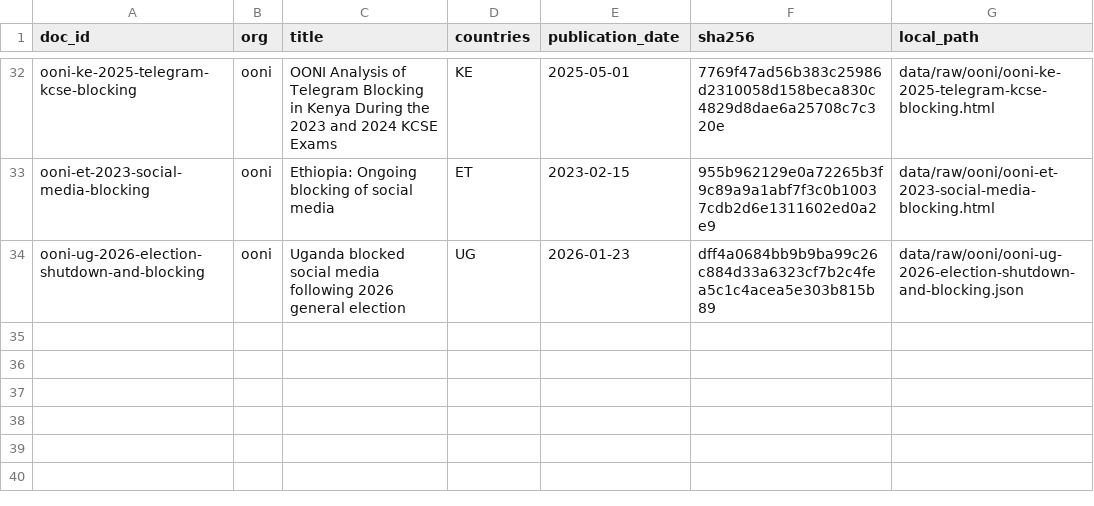
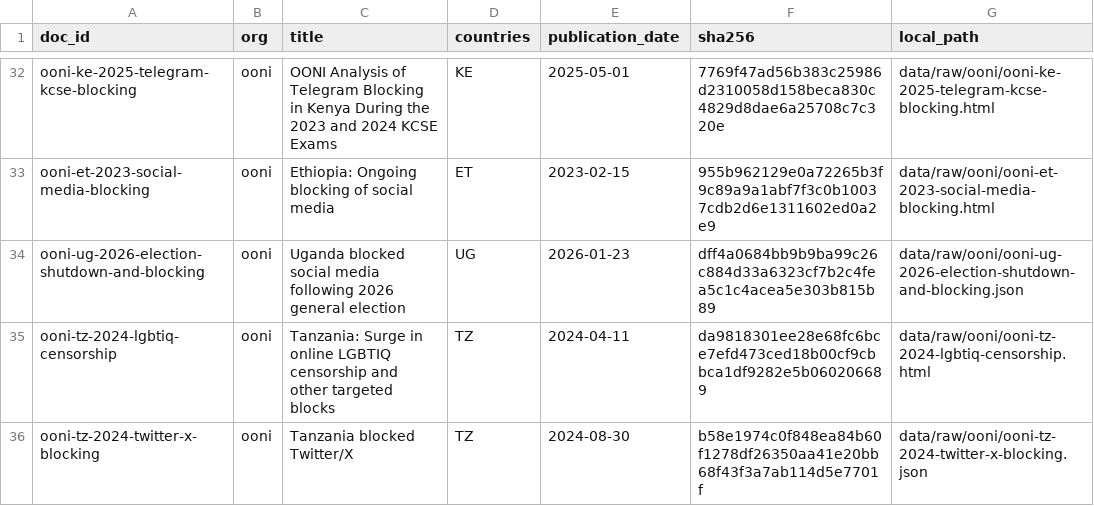
Before and after one commit to Sanjomwa/Civil-Liberties-Knowledge-Assistant, a CSV file: corpus/manifest.csv, drawn as a sheet; only a part is shown, gaps mark what is left out; the diff names each change by its address in the sheet, - before the commit and + after, or states it on an @@ line.

Commit message:
feat(corpus): add 2 Tanzania OONI documents (35 docs / 3,783 chunks)
Two new OONI documents, growing this org from 4 to 6 documents (its
lowest count before this pass):

- ooni-tz-2024-lgbtiq-censorship: full-length blog report on LGBTIQ
  website blocking in Tanzania (Grindr, ILGA, OutRight, Trevor Project)
  plus other targeted blocks, grounded in real persecution context.
  First LGBTIQ-censorship-specific document in the corpus.
- ooni-tz-2024-twitter-x-blocking: Findings-API incident on an August
  2024 Twitter/X block, distinct dated event from the existing 2025
  entry, same one-event-per-entry pattern as the Kenya KCSE documents.

Neither flagged as a near-duplicate of its topically overlapping
existing entry despite covering the same country/platform. Rejected a
real Kenya candidate (June 2025 protest-related Telegram block) on
length — ~320 words, below this corpus's 500-word floor.

Confirmed Rwanda has zero OONI coverage across both the full reports
archive and the Findings incidents index (checked, not assumed) — a
real source gap, not pursued further.

```diff
--- a/corpus/manifest.csv
+++ b/corpus/manifest.csv
+row 35: ooni-tz-2024-lgbtiq-censorship | ooni | Tanzania: Surge in online LGBTIQ censorship and other targeted blocks | TZ | 2024-04-11 | da9818301ee28e68fc6bce7efd473ced18b00cf9cbbca1df9282e5b060206689 | data/raw/ooni/ooni-tz-2024-lgbtiq-censorship.html
+row 36: ooni-tz-2024-twitter-x-blocking | ooni | Tanzania blocked Twitter/X | TZ | 2024-08-30 | b58e1974c0f848ea84b60f1278df26350aa41e20bb68f43f3a7ab114d5e7701f | data/raw/ooni/ooni-tz-2024-twitter-x-blocking.json
```
Also changed, not shown: 7 other files.
